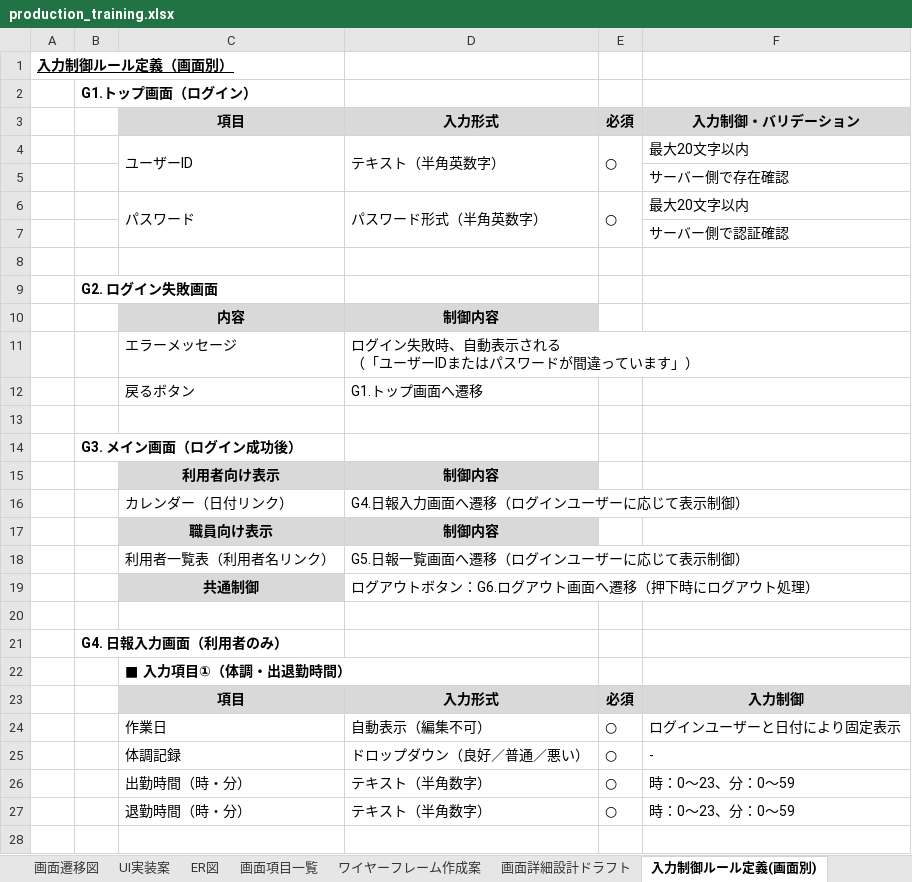
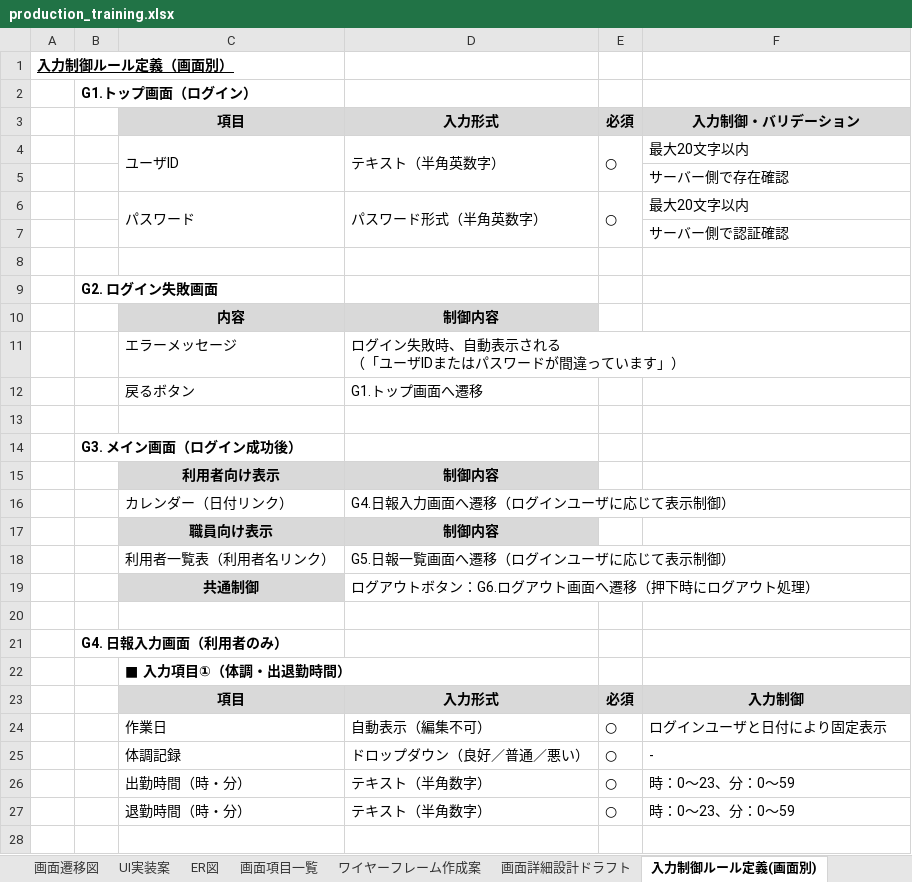
Before and after one commit to Tok8111/production_training, an Excel workbook: document/production_training.xlsx, sheet 入力制御ルール定義(画面別), drawn as a sheet; only a part is shown; values as stored, in another font and other column widths than the file's, no borders; ↵ is a line break in a cell; the diff names each change by its address in the sheet, - before the commit and + after, or states it on an @@ line.

```diff
--- a/document/production_training.xlsx (sheet 入力制御ルール定義(画面別))
+++ b/document/production_training.xlsx (sheet 入力制御ルール定義(画面別))
-C4: ユーザーID
+C4: ユーザID
-D11: ログイン失敗時、自動表示される ↵ （「ユーザーIDまたはパスワードが間違っています」）
+D11: ログイン失敗時、自動表示される ↵ （「ユーザIDまたはパスワードが間違っています」）
-D16: G4.日報入力画面へ遷移（ログインユーザーに応じて表示制御）
+D16: G4.日報入力画面へ遷移（ログインユーザに応じて表示制御）
-D18: G5.日報一覧画面へ遷移（ログインユーザーに応じて表示制御）
+D18: G5.日報一覧画面へ遷移（ログインユーザに応じて表示制御）
-F24: ログインユーザーと日付により固定表示
+F24: ログインユーザと日付により固定表示
```
Also changed, not shown: sheet 画面項目一覧, sheet 画面詳細設計ドラフト, sheet 要件定義書, sheet ワイヤーフレーム作成案, sheet 画面遷移図, sheet データベースとの連携設計, 3 other files.
